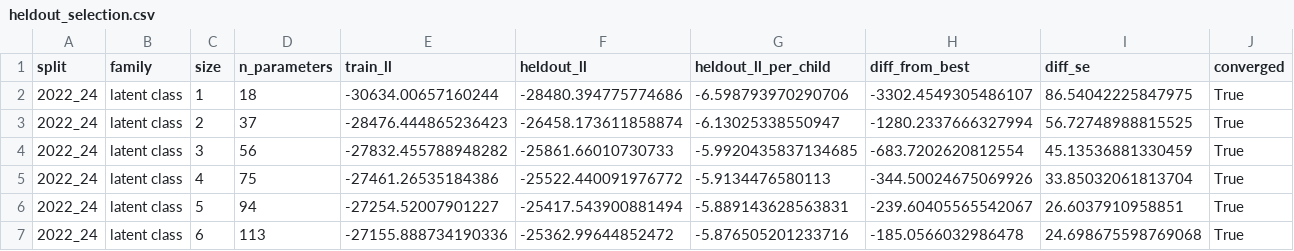
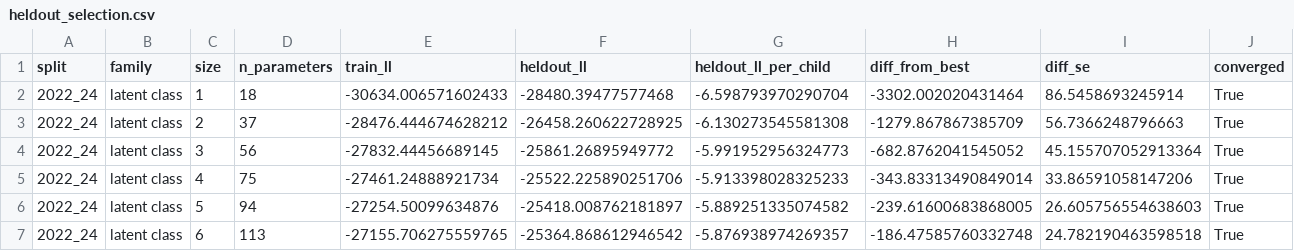
Before and after one commit to Naalu/nsch-autism-subtypes, a CSV file: reports/tables/heldout_selection.csv, drawn as a sheet; only a part is shown; the diff covers the shown part only.

```diff
--- a/reports/tables/heldout_selection.csv
+++ b/reports/tables/heldout_selection.csv
@@ -1,7 +1,7 @@
 split,family,size,n_parameters,train_ll,heldout_ll,heldout_ll_per_child,diff_from_best,diff_se,converged
-2022_24,latent class,1,18,-30634.00657160244,-28480.394775774686,-6.598793970290706,-3302.4549305486107,86.54042225847975,True
-2022_24,latent class,2,37,-28476.444865236423,-26458.173611858874,-6.13025338550947,-1280.2337666327994,56.72748988815525,True
-2022_24,latent class,3,56,-27832.455788948282,-25861.66010730733,-5.9920435837134685,-683.7202620812554,45.13536881330459,True
-2022_24,latent class,4,75,-27461.26535184386,-25522.440091976772,-5.9134476580113,-344.50024675069926,33.85032061813704,True
-2022_24,latent class,5,94,-27254.52007901227,-25417.543900881494,-5.889143628563831,-239.60405565542067,26.6037910958851,True
-2022_24,latent class,6,113,-27155.888734190336,-25362.99644852472,-5.876505201233716,-185.0566032986478,24.698675598769068,True
+2022_24,latent class,1,18,-30634.006571602433,-28480.39477577468,-6.598793970290704,-3302.002020431464,86.5458693245914,True
+2022_24,latent class,2,37,-28476.444674628212,-26458.260622728925,-6.130273545581308,-1279.867867385709,56.7366248796663,True
+2022_24,latent class,3,56,-27832.44456689145,-25861.26895949772,-5.991952956324773,-682.8762041545052,45.155707052913364,True
+2022_24,latent class,4,75,-27461.24888921734,-25522.225890251706,-5.913398028325233,-343.83313490849014,33.86591058147206,True
+2022_24,latent class,5,94,-27254.50099634876,-25418.008762181897,-5.889251335074582,-239.61600683868005,26.605756554638603,True
+2022_24,latent class,6,113,-27155.706275559765,-25364.868612946542,-5.876938974269357,-186.47585760332748,24.782190463598518,True
```
Also changed, not shown: 78 edited cells elsewhere in this file, reports/tables/checks_by_k.csv, reports/tables/latent_density.csv, 21 other files.
